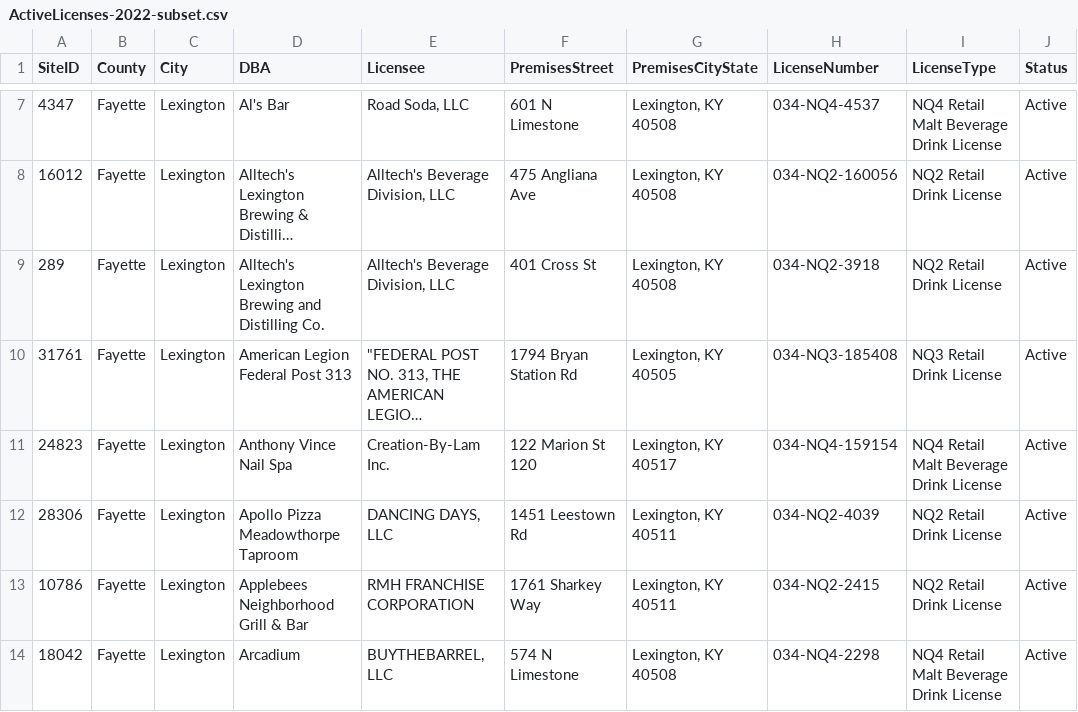
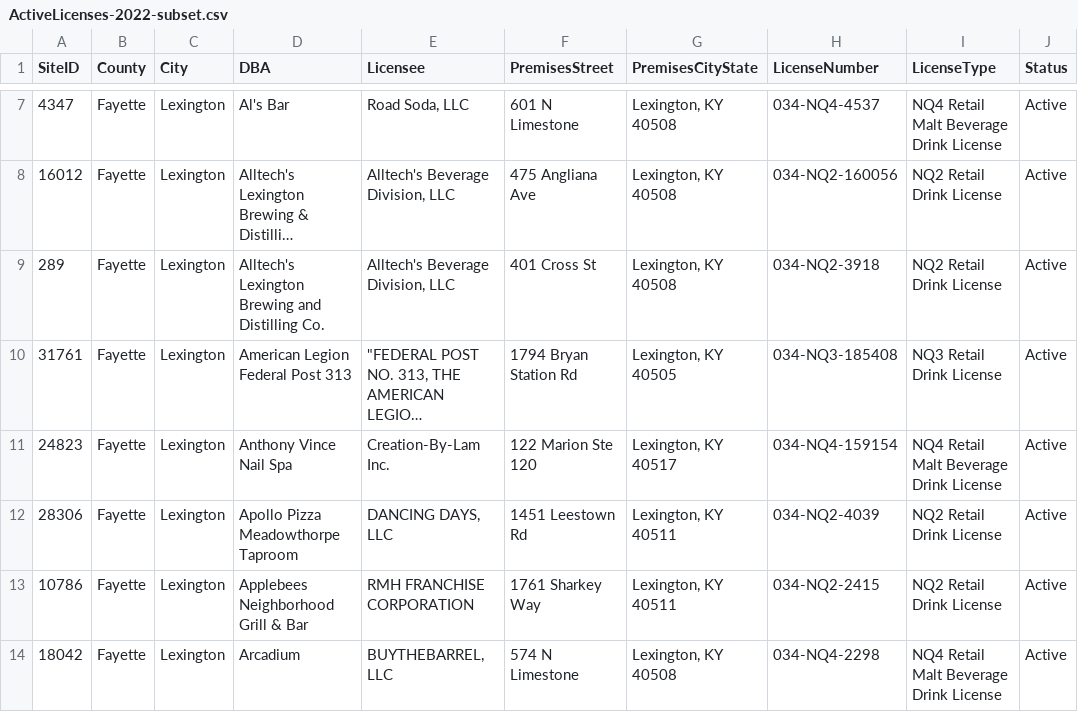
Before and after one commit to evanrobj/databank, a CSV file: ActiveLicenses-2022-subset.csv, drawn as a sheet; only a part is shown, gaps mark what is left out; long unchanged cells end in …; the diff names each change by its address in the sheet, - before the commit and + after, or states it on an @@ line.

Commit message:
Update ActiveLicenses-2022-subset.csv

```diff
--- a/ActiveLicenses-2022-subset.csv
+++ b/ActiveLicenses-2022-subset.csv
-F11 (PremisesStreet): 122 Marion St 120
+F11 (PremisesStreet): 122 Marion Ste 120
```
